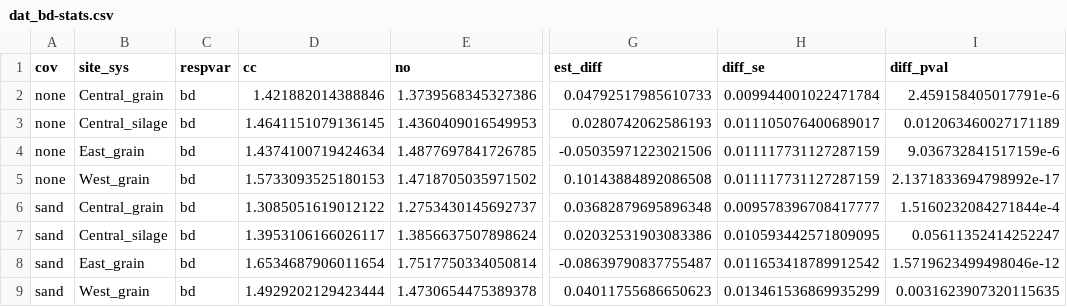
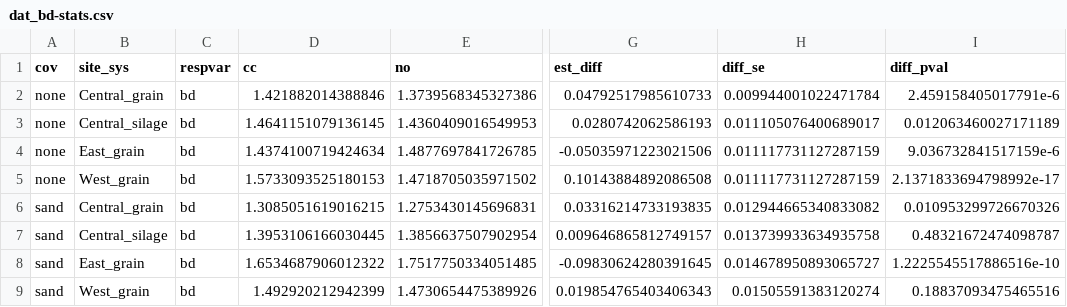
Before and after one commit to vanichols/ghproj_sare18, a CSV file: 01_fit-models/dat_bd-stats.csv, drawn as a sheet; only a part is shown, gaps mark what is left out; the diff names each change by its address in the sheet, - before the commit and + after, or states it on an @@ line.

Commit message:
refit om and bd models

```diff
--- a/01_fit-models/dat_bd-stats.csv
+++ b/01_fit-models/dat_bd-stats.csv
-D6 (cc): 1.3085051619012122
+D6 (cc): 1.3085051619016215
-E6 (no): 1.2753430145692737
+E6 (no): 1.2753430145696831
-G6 (est_diff): 0.03682879695896348
+G6 (est_diff): 0.03316214733193835
-H6 (diff_se): 0.009578396708417777
+H6 (diff_se): 0.012944665340833082
-I6 (diff_pval): 1.5160232084271844e-4
+I6 (diff_pval): 0.010953299726670326
-D7 (cc): 1.3953106166026117
+D7 (cc): 1.3953106166030445
-E7 (no): 1.3856637507898624
+E7 (no): 1.3856637507902954
-G7 (est_diff): 0.02032531903083386
+G7 (est_diff): 0.009646865812749157
-H7 (diff_se): 0.010593442571809095
+H7 (diff_se): 0.013739933634935758
-I7 (diff_pval): 0.05611352414252247
+I7 (diff_pval): 0.48321672474098787
-D8 (cc): 1.6534687906011654
+D8 (cc): 1.6534687906012322
-E8 (no): 1.7517750334050814
+E8 (no): 1.7517750334051485
-G8 (est_diff): -0.08639790837755487
+G8 (est_diff): -0.09830624280391645
-H8 (diff_se): 0.011653418789912542
+H8 (diff_se): 0.014678950893065727
-I8 (diff_pval): 1.5719623499498046e-12
+I8 (diff_pval): 1.2225545517886516e-10
-D9 (cc): 1.4929202129423444
+D9 (cc): 1.492920212942399
-E9 (no): 1.4730654475389378
+E9 (no): 1.4730654475389926
-G9 (est_diff): 0.04011755686650623
+G9 (est_diff): 0.019854765403406343
-H9 (diff_se): 0.013461536869935299
+H9 (diff_se): 0.01505591383120274
-I9 (diff_pval): 0.0031623907320115635
+I9 (diff_pval): 0.18837093475465516
```
Also changed, not shown: 01_fit-models/dat_om-stats.csv, 10 other files.
